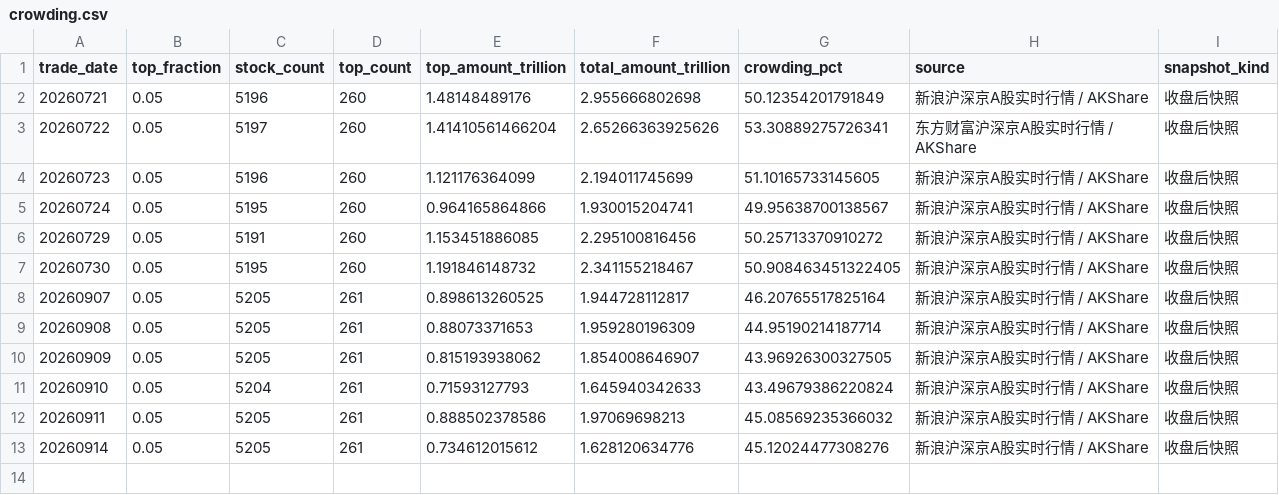
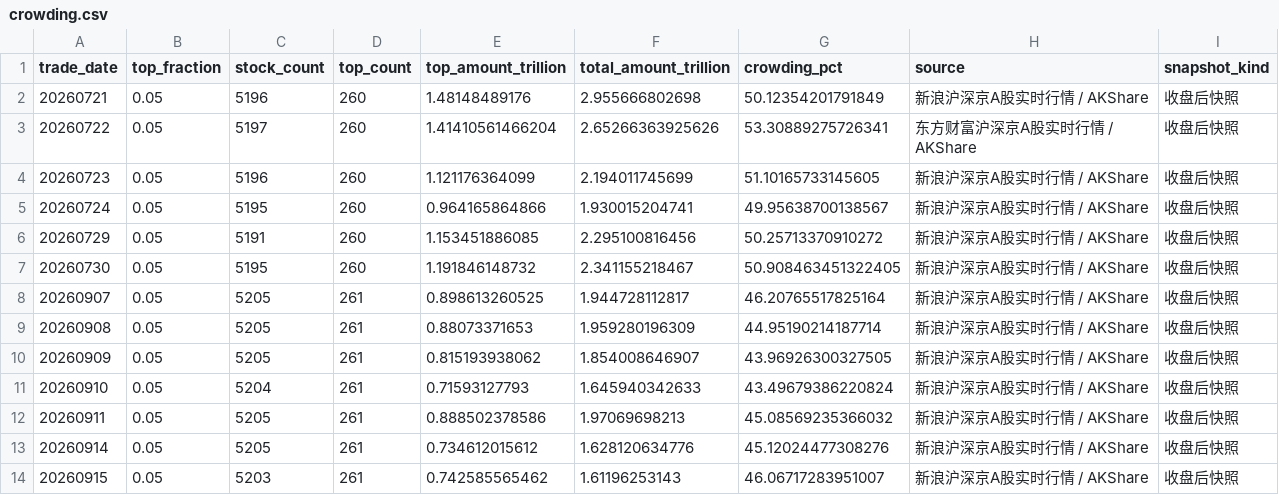
Before and after one commit to littlepeachh/macroscope-dashboard-v6, a CSV file: data/crowding.csv, drawn as a sheet.

```diff
--- a/data/crowding.csv
+++ b/data/crowding.csv
@@ -13 +13,2 @@
 20260914,0.05,5205,261,0.734612015612,1.628120634776,45.12024477308276,新浪沪深京A股实时行情 / AKShare,收盘后快照
+20260915,0.05,5203,261,0.742585565462,1.61196253143,46.06717283951007,新浪沪深京A股实时行情 / AKShare,收盘后快照
```
Also changed, not shown: data/breadth.csv, data/deviation.csv, 6 other files.
